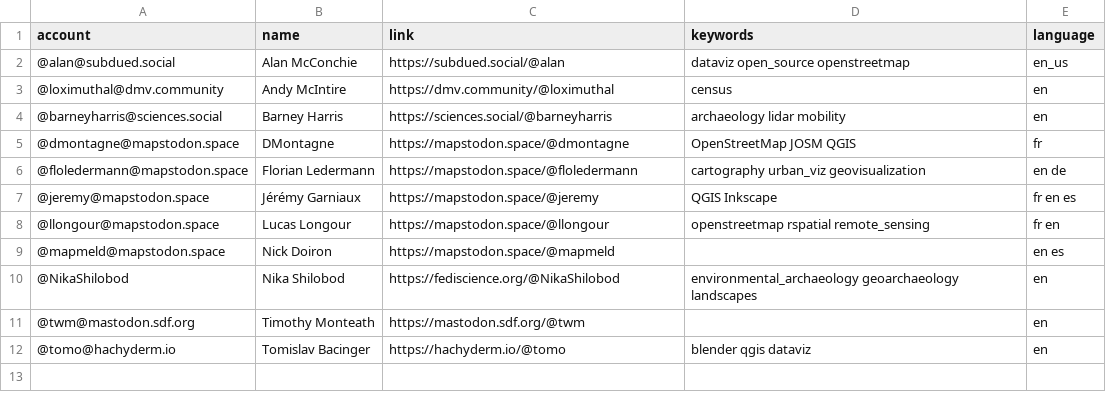
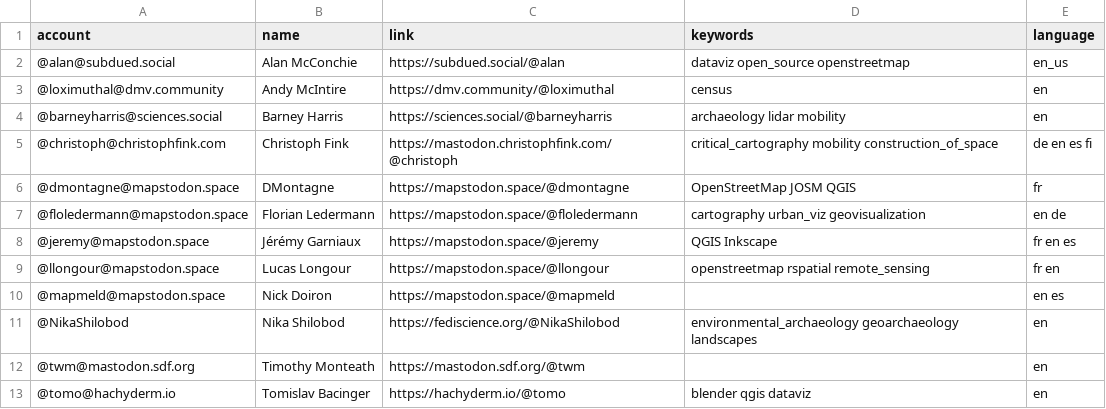
Before and after one commit to steko/Mastodon-Archaeology, a CSV file: resources/users.csv, drawn as a sheet; the diff names each change by its address in the sheet, - before the commit and + after, or states it on an @@ line.

Commit message:
Update users.csv

```diff
--- a/resources/users.csv
+++ b/resources/users.csv
+row 5: @christoph@christophfink.com | Christoph Fink | https://mastodon.christophfink.com/@christoph | critical_cartography mobility construction_of_space | de en es fi
```
